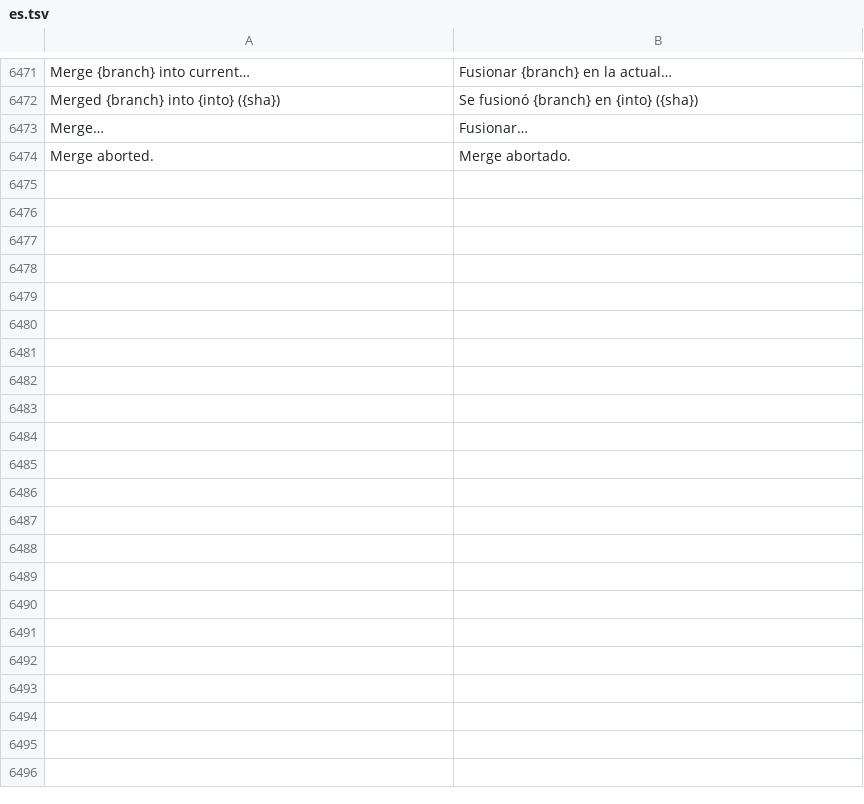
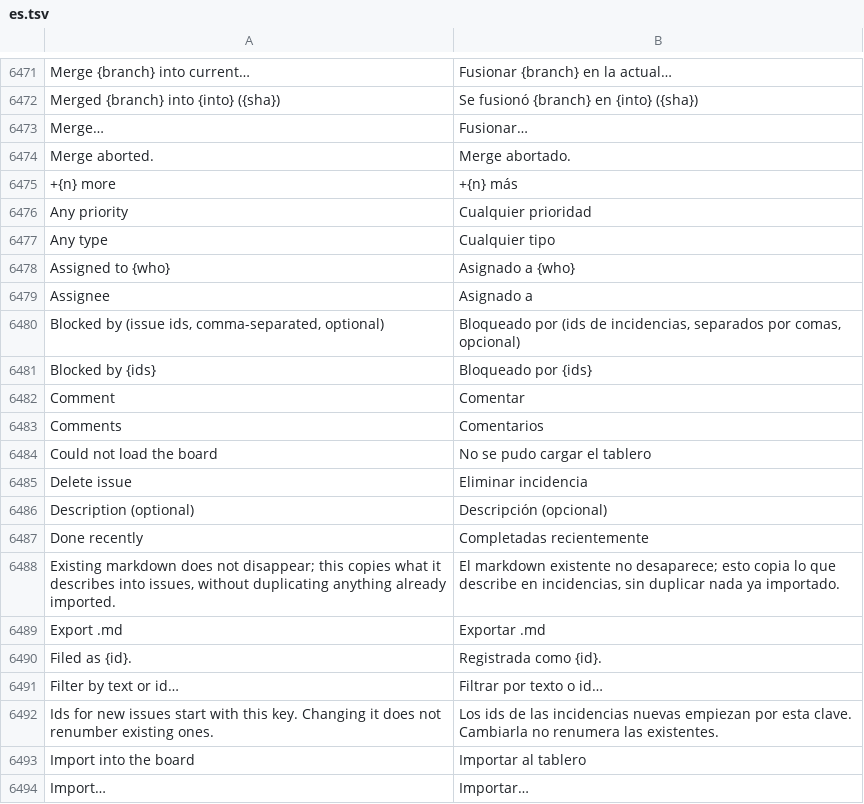
Before and after one commit to Luissalet/Faustus, a TSV file: docs/ui/i18n/es.tsv, drawn as a sheet; only a part is shown, gaps mark what is left out; the diff covers the shown part only.

```diff
--- a/docs/ui/i18n/es.tsv
+++ b/docs/ui/i18n/es.tsv
@@ -6474 +6474,21 @@ Merge…	Fusionar…
 Merge aborted.	Merge abortado.
++{n} more	+{n} más
+Any priority	Cualquier prioridad
+Any type	Cualquier tipo
+Assigned to {who}	Asignado a {who}
+Assignee	Asignado a
+Blocked by (issue ids, comma-separated, optional)	Bloqueado por (ids de incidencias, separados por comas, opcional)
+Blocked by {ids}	Bloqueado por {ids}
+Comment	Comentar
+Comments	Comentarios
+Could not load the board	No se pudo cargar el tablero
+Delete issue	Eliminar incidencia
+Description (optional)	Descripción (opcional)
+Done recently	Completadas recientemente
+Existing markdown does not disappear; this copies what it describes into issues, without duplicating anything already imported.	El markdown existente no desaparece; esto copia lo que describe en incidencias, sin duplicar nada ya importado.
+Export .md	Exportar .md
+Filed as {id}.	Registrada como {id}.
+Filter by text or id…	Filtrar por texto o id…
+Ids for new issues start with this key. Changing it does not renumber existing ones.	Los ids de las incidencias nuevas empiezan por esta clave. Cambiarla no renumera las existentes.
+Import into the board	Importar al tablero
+Import…	Importar…
```
Also changed, not shown: 59 added rows elsewhere in this file, 50 other files.
